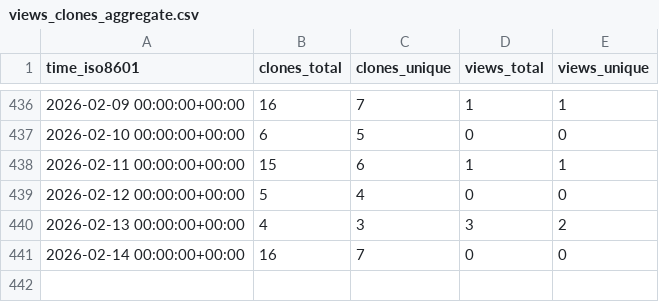
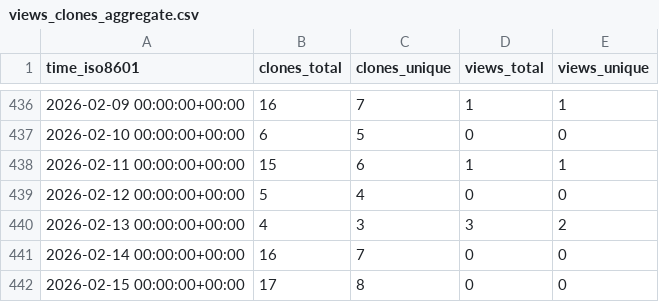
Before and after one commit to cubicleguy/imu_linux_example, a CSV file: cubicleguy/imu_linux_example/ghrs-data/views_clones_aggregate.csv, drawn as a sheet; only a part is shown, gaps mark what is left out; the diff names each change by its address in the sheet, - before the commit and + after, or states it on an @@ line.

```diff
--- a/cubicleguy/imu_linux_example/ghrs-data/views_clones_aggregate.csv
+++ b/cubicleguy/imu_linux_example/ghrs-data/views_clones_aggregate.csv
+row 442: 2026-02-15 00:00:00+00:00 | 17 | 8 | 0 | 0
```
Also changed, not shown: 1 other file.
